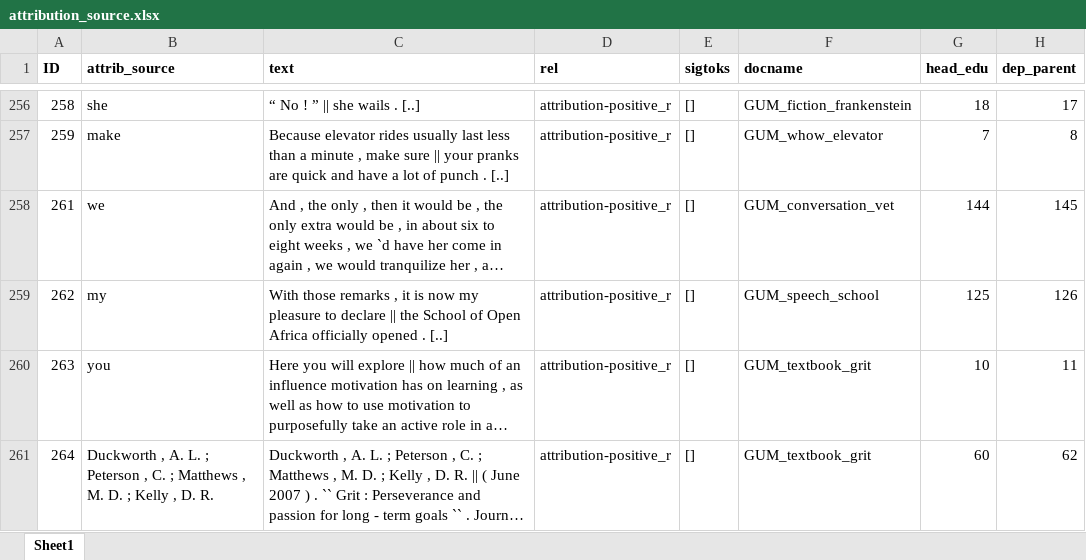
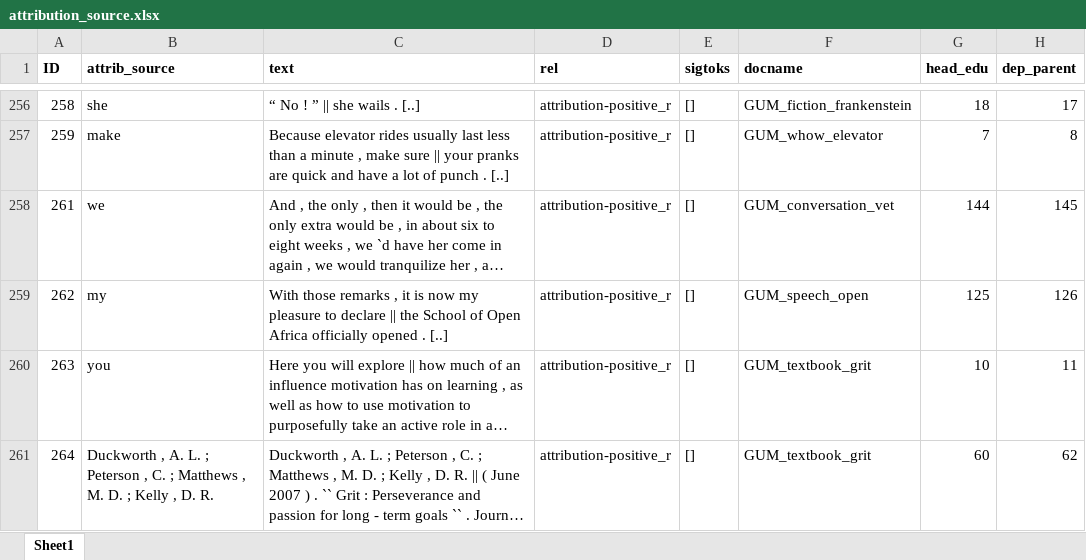
Before and after one commit to amir-zeldes/gum, an Excel workbook: _build/utils/dm-dependencies/resources/attribution_source.xlsx, sheet Sheet1, drawn as a sheet; only a part is shown, gaps mark what is left out; long unchanged cells end in …; values as stored, in another font and other column widths than the file's, no borders; the diff covers the shown part only; the diff names each change by its address in the sheet, - before the commit and + after, or states it on an @@ line.

```diff
--- a/_build/utils/dm-dependencies/resources/attribution_source.xlsx (sheet Sheet1)
+++ b/_build/utils/dm-dependencies/resources/attribution_source.xlsx (sheet Sheet1)
-F259 (docname): GUM_speech_school
+F259 (docname): GUM_speech_open
```
Also changed, not shown: 34 added rows elsewhere in this sheet, _build/utils/dm-dependencies/resources/lexical_chains.xlsx, _build/utils/dm-dependencies/resources/non_dm_rules.xlsx, 2 other files.
